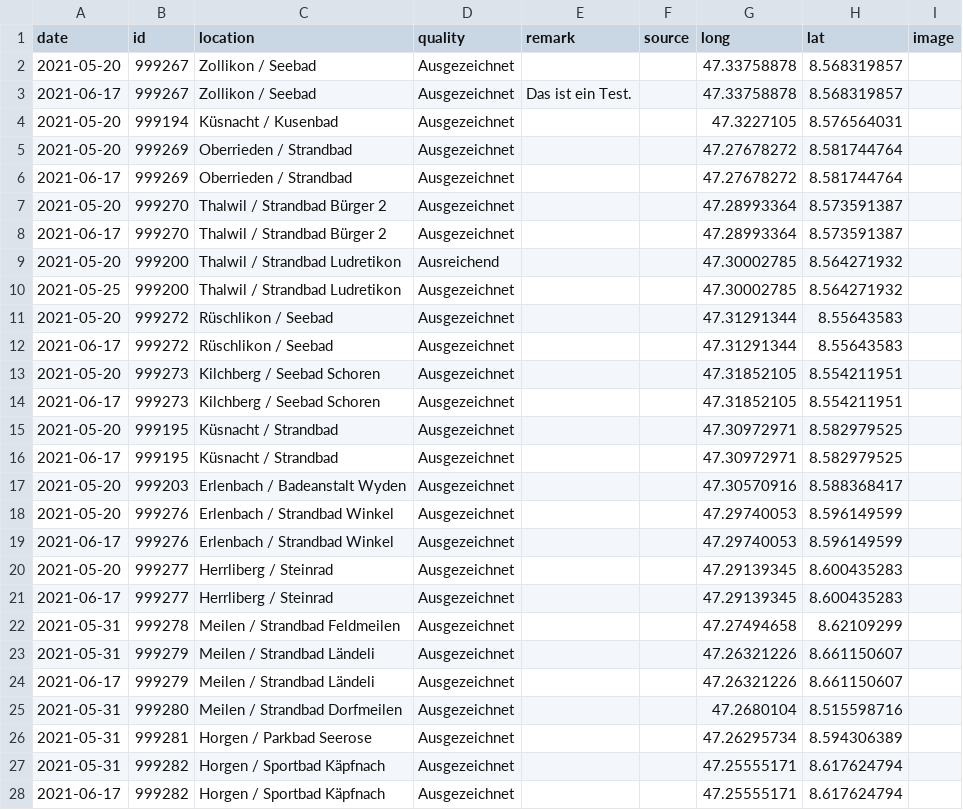
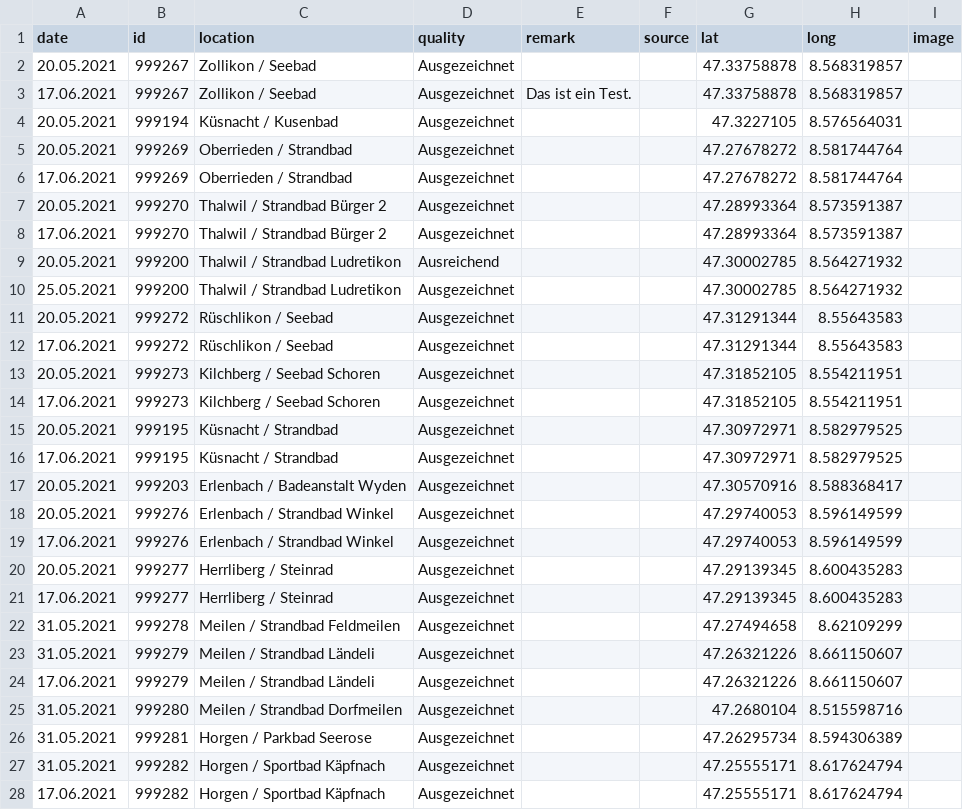
Before and after one commit to openZH/bathing_water_quality_ZH, a CSV file: data/bathing_water_quality_ZH.csv, drawn as a sheet; only a part is shown; the diff covers the shown part only.

Commit message:
Add files via upload

```diff
--- a/data/bathing_water_quality_ZH.csv
+++ b/data/bathing_water_quality_ZH.csv
@@ -1,28 +1,28 @@
-date,id,location,quality,remark,source,long,lat,image
-2021-05-20,999267,Zollikon / Seebad,Ausgezeichnet,,,47.33758878,8.568319857,
-2021-06-17,999267,Zollikon / Seebad,Ausgezeichnet,Das ist ein Test.,,47.33758878,8.568319857,
-2021-05-20,999194,Küsnacht / Kusenbad,Ausgezeichnet,,,47.3227105,8.576564031,
-2021-05-20,999269,Oberrieden / Strandbad,Ausgezeichnet,,,47.27678272,8.581744764,
-2021-06-17,999269,Oberrieden / Strandbad,Ausgezeichnet,,,47.27678272,8.581744764,
-2021-05-20,999270,Thalwil / Strandbad Bürger 2,Ausgezeichnet,,,47.28993364,8.573591387,
-2021-06-17,999270,Thalwil / Strandbad Bürger 2,Ausgezeichnet,,,47.28993364,8.573591387,
-2021-05-20,999200,Thalwil / Strandbad Ludretikon,Ausreichend,,,47.30002785,8.564271932,
-2021-05-25,999200,Thalwil / Strandbad Ludretikon,Ausgezeichnet,,,47.30002785,8.564271932,
-2021-05-20,999272,Rüschlikon / Seebad,Ausgezeichnet,,,47.31291344,8.55643583,
-2021-06-17,999272,Rüschlikon / Seebad,Ausgezeichnet,,,47.31291344,8.55643583,
-2021-05-20,999273,Kilchberg / Seebad Schoren,Ausgezeichnet,,,47.31852105,8.554211951,
-2021-06-17,999273,Kilchberg / Seebad Schoren,Ausgezeichnet,,,47.31852105,8.554211951,
-2021-05-20,999195,Küsnacht / Strandbad,Ausgezeichnet,,,47.30972971,8.582979525,
-2021-06-17,999195,Küsnacht / Strandbad,Ausgezeichnet,,,47.30972971,8.582979525,
-2021-05-20,999203,Erlenbach / Badeanstalt Wyden,Ausgezeichnet,,,47.30570916,8.588368417,
-2021-05-20,999276,Erlenbach / Strandbad Winkel,Ausgezeichnet,,,47.29740053,8.596149599,
-2021-06-17,999276,Erlenbach / Strandbad Winkel,Ausgezeichnet,,,47.29740053,8.596149599,
-2021-05-20,999277,Herrliberg / Steinrad,Ausgezeichnet,,,47.29139345,8.600435283,
-2021-06-17,999277,Herrliberg / Steinrad,Ausgezeichnet,,,47.29139345,8.600435283,
-2021-05-31,999278,Meilen / Strandbad Feldmeilen,Ausgezeichnet,,,47.27494658,8.62109299,
-2021-05-31,999279,Meilen / Strandbad Ländeli,Ausgezeichnet,,,47.26321226,8.661150607,
-2021-06-17,999279,Meilen / Strandbad Ländeli,Ausgezeichnet,,,47.26321226,8.661150607,
-2021-05-31,999280,Meilen / Strandbad Dorfmeilen,Ausgezeichnet,,,47.2680104,8.515598716,
-2021-05-31,999281,Horgen / Parkbad Seerose,Ausgezeichnet,,,47.26295734,8.594306389,
-2021-05-31,999282,Horgen / Sportbad Käpfnach,Ausgezeichnet,,,47.25555171,8.617624794,
-2021-06-17,999282,Horgen / Sportbad Käpfnach,Ausgezeichnet,,,47.25555171,8.617624794,
+date,id,location,quality,remark,source,lat,long,image
+20.05.2021,999267,Zollikon / Seebad,Ausgezeichnet,,,47.33758878,8.568319857,
+17.06.2021,999267,Zollikon / Seebad,Ausgezeichnet,Das ist ein Test.,,47.33758878,8.568319857,
+20.05.2021,999194,Küsnacht / Kusenbad,Ausgezeichnet,,,47.3227105,8.576564031,
+20.05.2021,999269,Oberrieden / Strandbad,Ausgezeichnet,,,47.27678272,8.581744764,
+17.06.2021,999269,Oberrieden / Strandbad,Ausgezeichnet,,,47.27678272,8.581744764,
+20.05.2021,999270,Thalwil / Strandbad Bürger 2,Ausgezeichnet,,,47.28993364,8.573591387,
+17.06.2021,999270,Thalwil / Strandbad Bürger 2,Ausgezeichnet,,,47.28993364,8.573591387,
+20.05.2021,999200,Thalwil / Strandbad Ludretikon,Ausreichend,,,47.30002785,8.564271932,
+25.05.2021,999200,Thalwil / Strandbad Ludretikon,Ausgezeichnet,,,47.30002785,8.564271932,
+20.05.2021,999272,Rüschlikon / Seebad,Ausgezeichnet,,,47.31291344,8.55643583,
+17.06.2021,999272,Rüschlikon / Seebad,Ausgezeichnet,,,47.31291344,8.55643583,
+20.05.2021,999273,Kilchberg / Seebad Schoren,Ausgezeichnet,,,47.31852105,8.554211951,
+17.06.2021,999273,Kilchberg / Seebad Schoren,Ausgezeichnet,,,47.31852105,8.554211951,
+20.05.2021,999195,Küsnacht / Strandbad,Ausgezeichnet,,,47.30972971,8.582979525,
+17.06.2021,999195,Küsnacht / Strandbad,Ausgezeichnet,,,47.30972971,8.582979525,
+20.05.2021,999203,Erlenbach / Badeanstalt Wyden,Ausgezeichnet,,,47.30570916,8.588368417,
+20.05.2021,999276,Erlenbach / Strandbad Winkel,Ausgezeichnet,,,47.29740053,8.596149599,
+17.06.2021,999276,Erlenbach / Strandbad Winkel,Ausgezeichnet,,,47.29740053,8.596149599,
+20.05.2021,999277,Herrliberg / Steinrad,Ausgezeichnet,,,47.29139345,8.600435283,
+17.06.2021,999277,Herrliberg / Steinrad,Ausgezeichnet,,,47.29139345,8.600435283,
+31.05.2021,999278,Meilen / Strandbad Feldmeilen,Ausgezeichnet,,,47.27494658,8.62109299,
+31.05.2021,999279,Meilen / Strandbad Ländeli,Ausgezeichnet,,,47.26321226,8.661150607,
+17.06.2021,999279,Meilen / Strandbad Ländeli,Ausgezeichnet,,,47.26321226,8.661150607,
+31.05.2021,999280,Meilen / Strandbad Dorfmeilen,Ausgezeichnet,,,47.2680104,8.515598716,
+31.05.2021,999281,Horgen / Parkbad Seerose,Ausgezeichnet,,,47.26295734,8.594306389,
+31.05.2021,999282,Horgen / Sportbad Käpfnach,Ausgezeichnet,,,47.25555171,8.617624794,
+17.06.2021,999282,Horgen / Sportbad Käpfnach,Ausgezeichnet,,,47.25555171,8.617624794,
```
Also changed, not shown: 89 edited cells elsewhere in this file.
